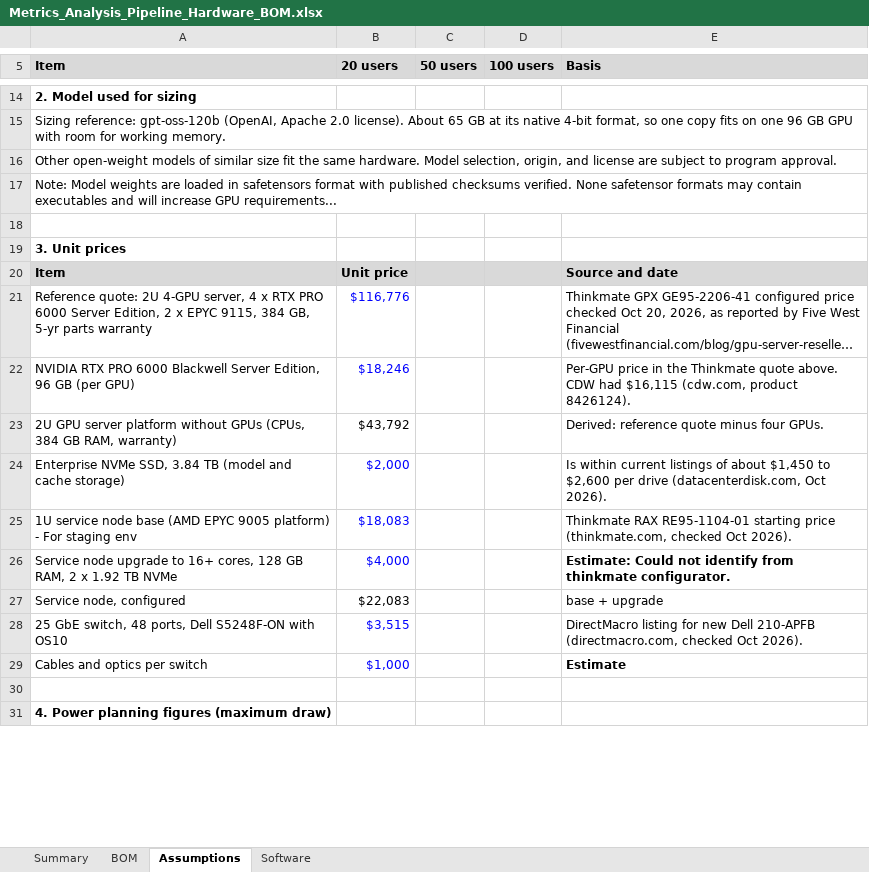
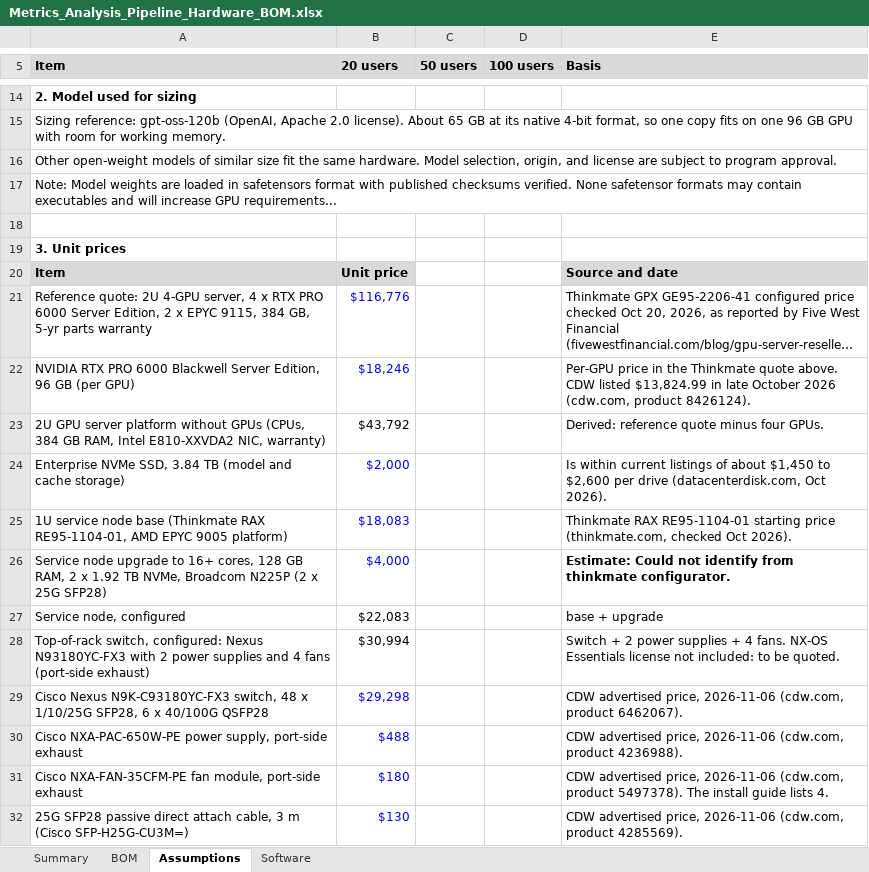
Before and after one commit to Mr-Tome/metrics-pipeline-architecture, an Excel workbook: Metrics_Analysis_Pipeline_Hardware_BOM.xlsx, sheet Assumptions, drawn as a sheet; only a part is shown, gaps mark what is left out; the shorter side is filled out with more unchanged rows; long unchanged cells end in …; values as stored, in another font and other column widths than the file's, no borders; removed rows and columns are numbered as before the commit, all else as after; the diff covers the shown part only; the diff names each change by its address in the sheet, - before the commit and + after, or states it on an @@ line.

Commit message:
Bring the BOM workbook in line with the current BOM
BOM tab: the Cisco Nexus N93180YC-FX3 replaces the Dell switch, 25G DACs
replace the cables placeholder, the server and node lines name their
25G cards, the additions A1-A6 get their own rows (the setup kit names
the USB-to-RJ45 console cable), and staging is set to 0.
Assumptions tab: a priced and sourced input for every new item, power
for sw01, oob01 and con01, and updated exclusions.
Summary tab: budget target and what is left under it.
Software tab: rewritten from the software BOM, grouped by phase.

The 50-user total is $238,516.59, matching doc 02. Doc 02 now records
the workbook fixes as done and corrects the 100-user figures, which
need a second Nexus switch.

```diff
--- a/Metrics_Analysis_Pipeline_Hardware_BOM.xlsx (sheet Assumptions)
+++ b/Metrics_Analysis_Pipeline_Hardware_BOM.xlsx (sheet Assumptions)
-C20:D20 fill: #D9D9D9
+C20:D20 fill: none
-E22 (Basis): …above. CDW had $16,115 (cdw.com, product…
+E22 (Basis): …above. CDW listed $13,824.99 in late October 2026 (cdw.com, product…
-A23 (Item): …GB RAM, warranty)
+A23 (Item): …GB RAM, Intel E810-XXVDA2 NIC, warranty)
-A25 (Item): …node base (AMD EPYC 9005 platform) - For staging env
+A25 (Item): …node base (Thinkmate RAX RE95-1104-01, AMD EPYC 9005 platform)
-A26 (Item): …1.92 TB NVMe
+A26 (Item): …1.92 TB NVMe, Broadcom N225P (2 x 25G SFP28)
-row 28: 25 GbE switch, 48 ports, Dell S5248F-ON with OS10 | $3,515 |  |  | DirectMacro listing for new Dell 210-APFB (directmacro.com, checked Oct 2026).
-row 29: Cables and optics per switch | $1,000 |  |  | Estimate
+row 28: Top-of-rack switch, configured: Nexus N93180YC-FX3 with 2 power supplies and 4 fans (port-side exhaust) | $30,994 |  |  | Switch + 2 power supplies + 4 fans. NX-OS Essentials license not included: to be quoted.
+row 29: Cisco Nexus N9K-C93180YC-FX3 switch, 48 x 1/10/25G SFP28, 6 x 40/100G QSFP28 | $29,298 |  |  | CDW advertised price, 2026-11-06 (cdw.com, product 6462067).
+row 30: Cisco NXA-PAC-650W-PE power supply, port-side exhaust | $488 |  |  | CDW advertised price, 2026-11-06 (cdw.com, product 4236988).
+row 31: Cisco NXA-FAN-35CFM-PE fan module, port-side exhaust | $180 |  |  | CDW advertised price, 2026-11-06 (cdw.com, product 5497378). The install guide lists 4.
+row 32: 25G SFP28 passive direct attach cable, 3 m (Cisco SFP-H25G-CU3M=) | $130 |  |  | CDW advertised price, 2026-11-06 (cdw.com, product 4285569).
```
Also changed, not shown: 16 added rows, 1 removed row, 2 edited cells and cell formats elsewhere in this sheet, sheet BOM, sheet Software, sheet Summary, formulas that keep their value, 1 other file.
